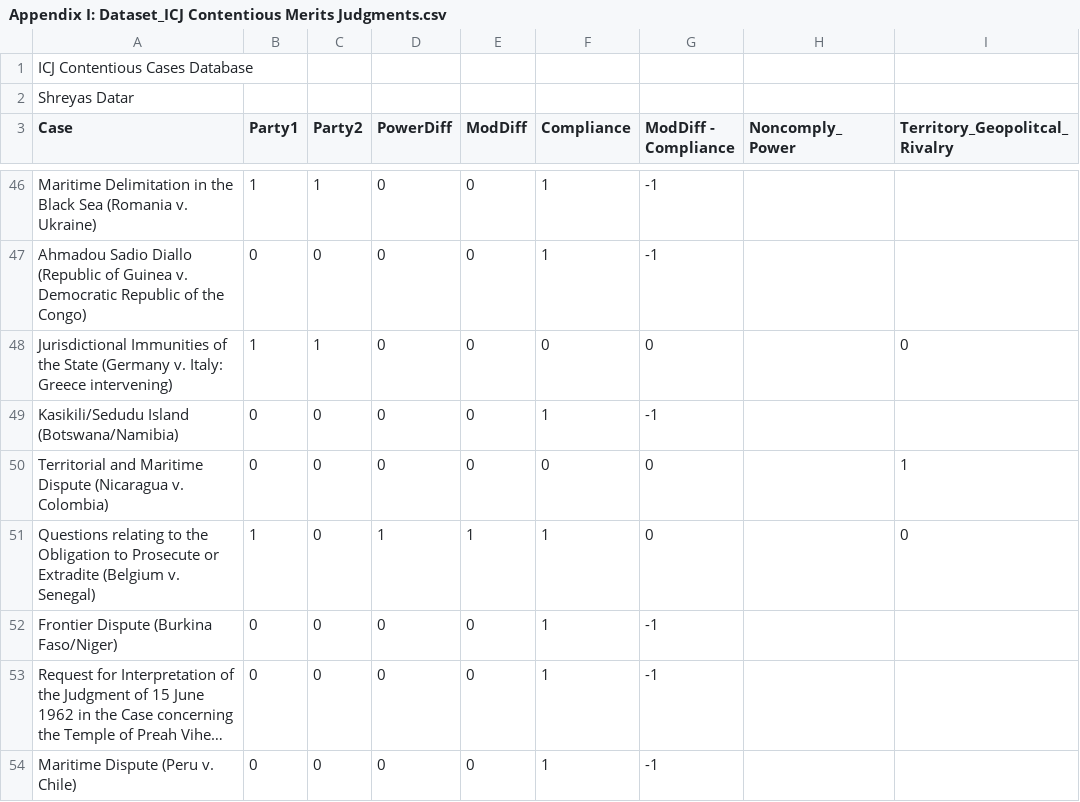
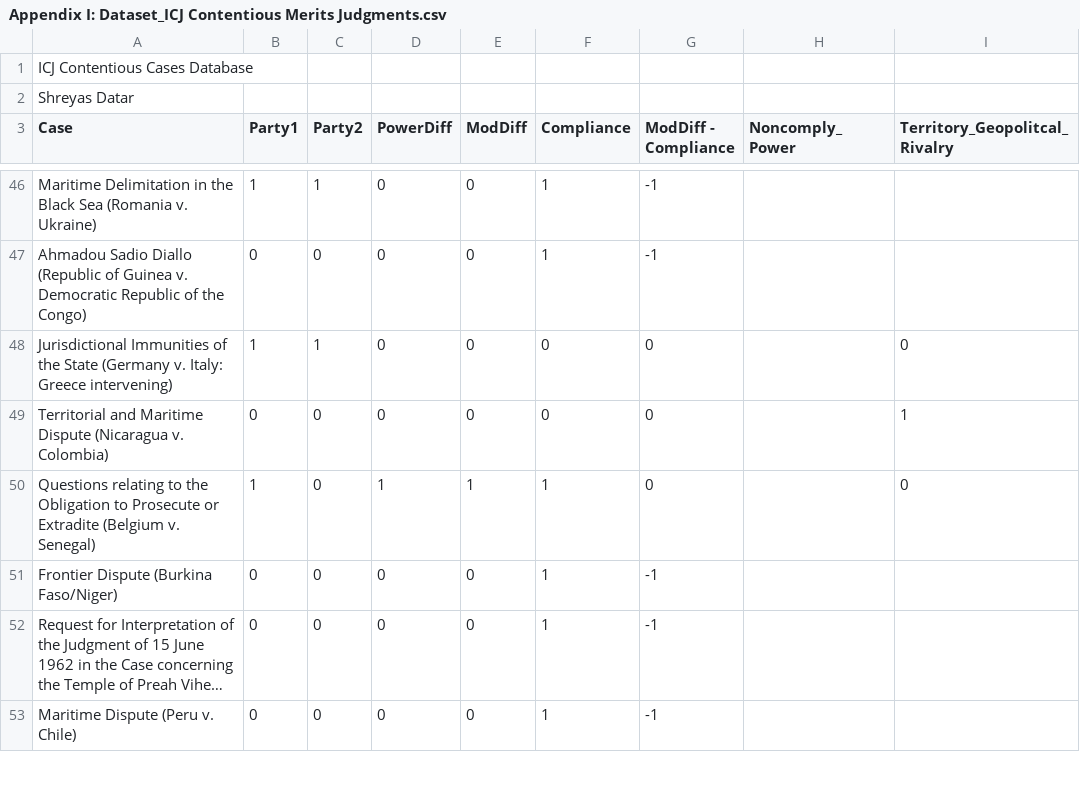
Before and after one commit to shreyasdatar1512/ICJ_Compliance, a CSV file: Appendix I: Dataset_ICJ Contentious Merits Judgments.csv, drawn as a sheet; only a part is shown, gaps mark what is left out; long unchanged cells end in …; the diff names each change by its address in the sheet, - before the commit and + after, or states it on an @@ line.

Commit message:
Update Appendix I: Dataset_ICJ Contentious Merits Judgments.csv

```diff
--- a/Appendix I: Dataset_ICJ Contentious Merits Judgments.csv
+++ b/Appendix I: Dataset_ICJ Contentious Merits Judgments.csv
-row 49: Kasikili/Sedudu Island (Botswana/Namibia) | 0 | 0 | 0 | 0 | 1 | -1
```
